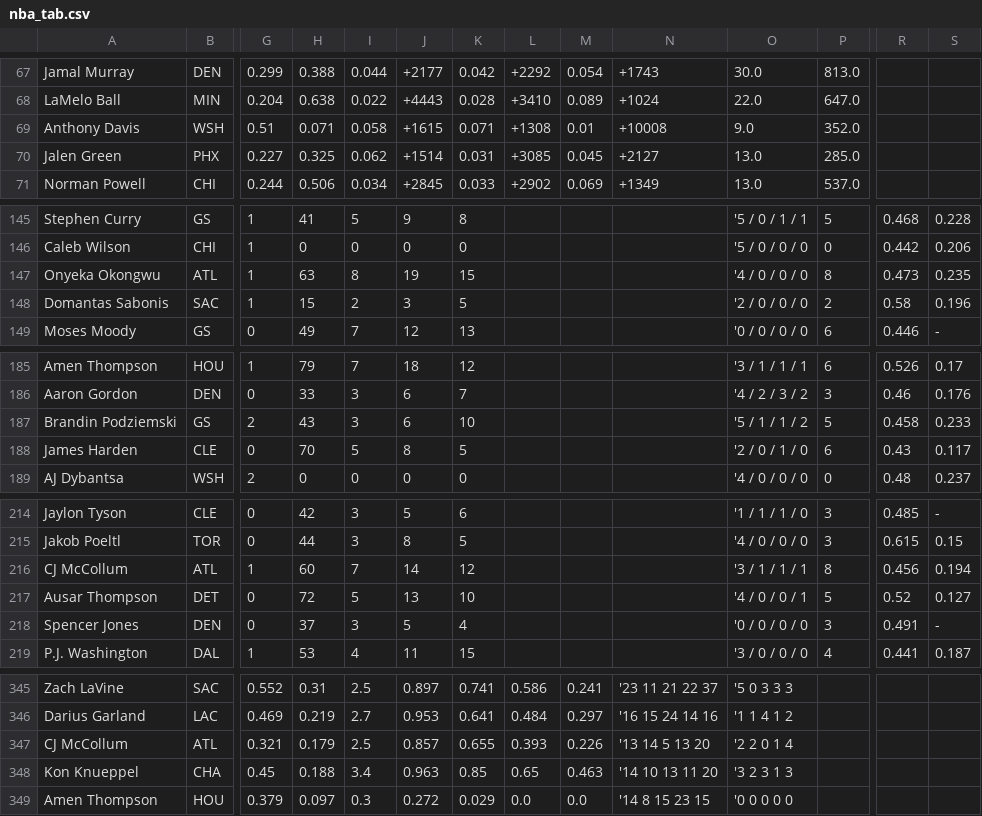
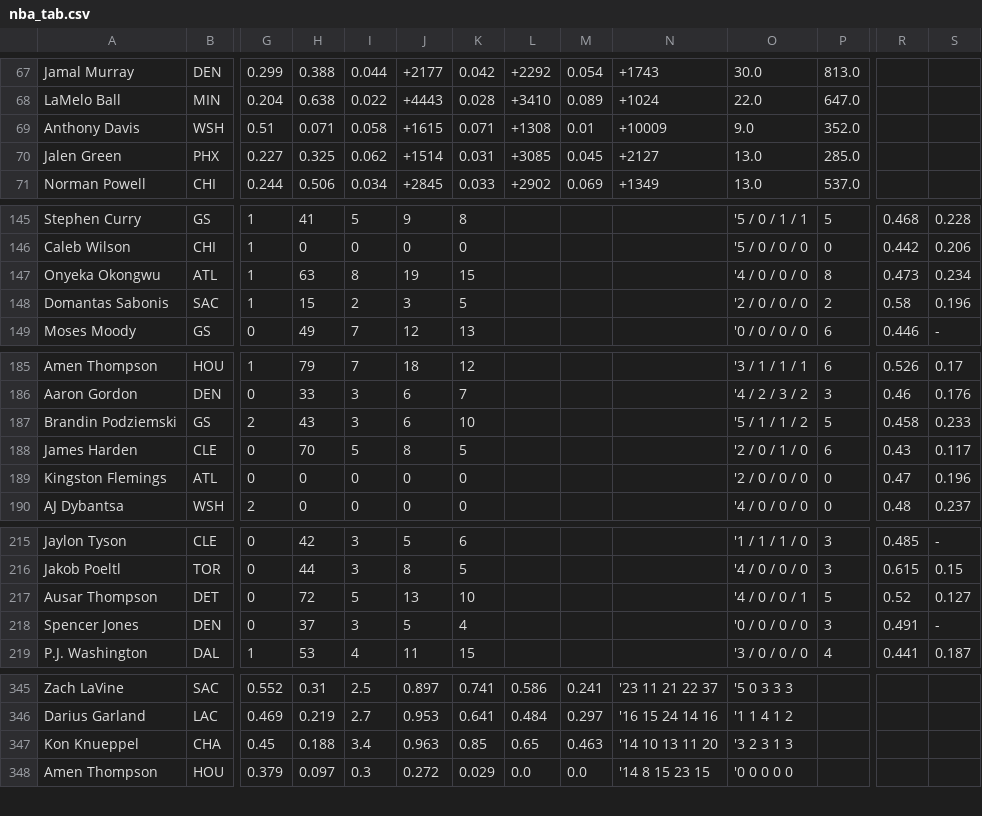
Before and after one commit to babybro652-cmd/Defined-Risk-Trading, a CSV file: analysis/nba/out/nba_tab.csv, drawn as a sheet; only a part is shown, gaps mark what is left out; removed rows and columns are numbered as before the commit, all else as after; rows hold the shown columns only; the diff covers the shown part only; the diff names each change by its address in the sheet, - before the commit and + after, or states it on an @@ line.

```diff
--- a/analysis/nba/out/nba_tab.csv
+++ b/analysis/nba/out/nba_tab.csv
-N69: +10008
+N69: +10009
-S147: 0.235
+S147: 0.234
+row 189: Kingston Flemings | ATL | 0 | 0 | 0 | 0 | 0 |  |  |  | '2 / 0 / 0 / 0 | 0 | 0.47 | 0.196
-row 216: CJ McCollum | ATL | 1 | 60 | 7 | 14 | 12 |  |  |  | '3 / 1 / 1 / 1 | 8 | 0.456 | 0.194
-row 347: CJ McCollum | ATL | 0.321 | 0.179 | 2.5 | 0.857 | 0.655 | 0.393 | 0.226 | '13 14 5 13 20 | '2 2 0 1 4
```
Also changed, not shown: 3 edited cells elsewhere in this file, 5 other files.
